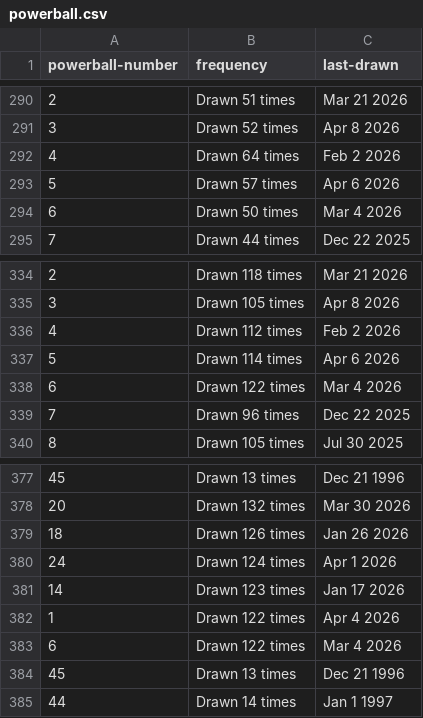
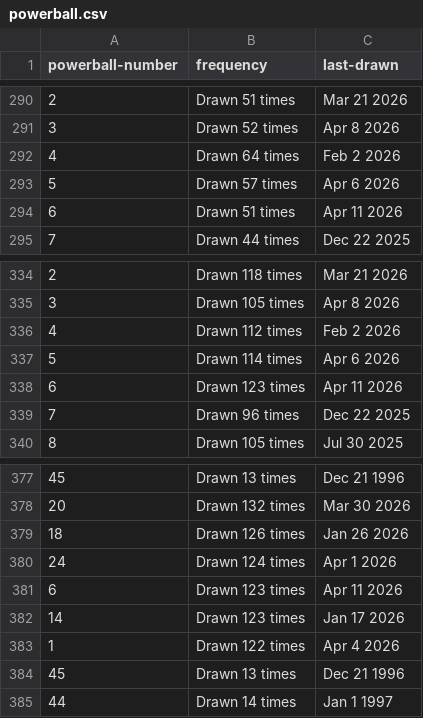
Before and after one commit to kv-hearst/powerball, a CSV file: data/powerball.csv, drawn as a sheet; only a part is shown, gaps mark what is left out.

```diff
--- a/data/powerball.csv
+++ b/data/powerball.csv
@@ -293,3 +293,3 @@ powerball-number,frequency,last-drawn
 5,Drawn 57 times,Apr 6 2026
-6,Drawn 50 times,Mar 4 2026
+6,Drawn 51 times,Apr 11 2026
 7,Drawn 44 times,Dec 22 2025
@@ -337,3 +337,3 @@ powerball-number,frequency,last-drawn
 5,Drawn 114 times,Apr 6 2026
-6,Drawn 122 times,Mar 4 2026
+6,Drawn 123 times,Apr 11 2026
 7,Drawn 96 times,Dec 22 2025
@@ -380,5 +380,5 @@ powerball-number,frequency,last-drawn
 24,Drawn 124 times,Apr 1 2026
+6,Drawn 123 times,Apr 11 2026
 14,Drawn 123 times,Jan 17 2026
 1,Drawn 122 times,Apr 4 2026
-6,Drawn 122 times,Mar 4 2026
 45,Drawn 13 times,Dec 21 1996
```
Also changed, not shown: data/main_ball.csv, data/main_ball_active.csv, 4 other files.
